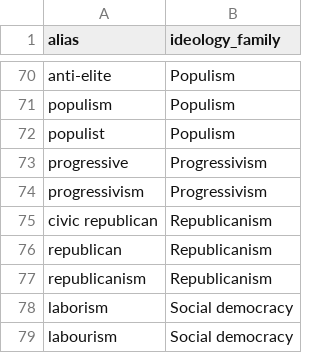
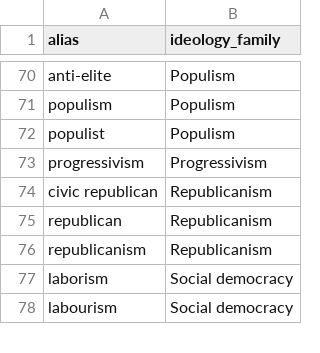
Before and after one commit to kenzi0228/political-spectrum-analyzer, a CSV file: data/reference/ideology_aliases.csv, drawn as a sheet; only a part is shown, gaps mark what is left out.

```diff
--- a/data/reference/ideology_aliases.csv
+++ b/data/reference/ideology_aliases.csv
@@ -72,3 +72,2 @@ populism,Populism
 populist,Populism
-progressive,Progressivism
 progressivism,Progressivism
```
Also changed, not shown: data/reference/ideology_taxonomy.csv.
